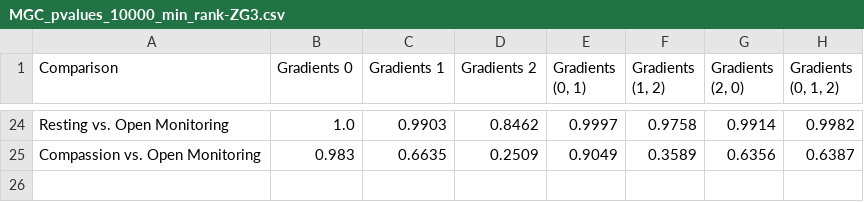
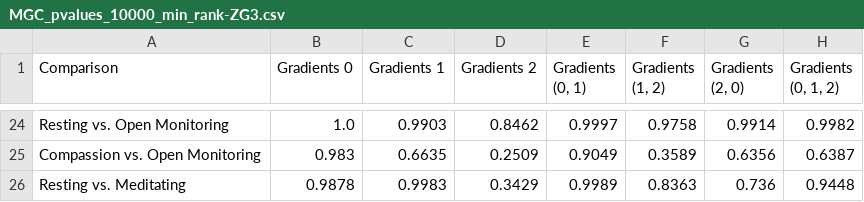
Before and after one commit to neurodata/meditation, a CSV file: data/2sample_tests/MGC_pvalues_10000_min_rank-ZG3.csv, drawn as a sheet; only a part is shown, gaps mark what is left out; the diff names each change by its address in the sheet, - before the commit and + after, or states it on an @@ line.

```diff
--- a/data/2sample_tests/MGC_pvalues_10000_min_rank-ZG3.csv
+++ b/data/2sample_tests/MGC_pvalues_10000_min_rank-ZG3.csv
+row 26: Resting vs. Meditating | 0.9878 | 0.9983 | 0.3429 | 0.9989 | 0.8363 | 0.736 | 0.9448
```
Also changed, not shown: 13 other files.
